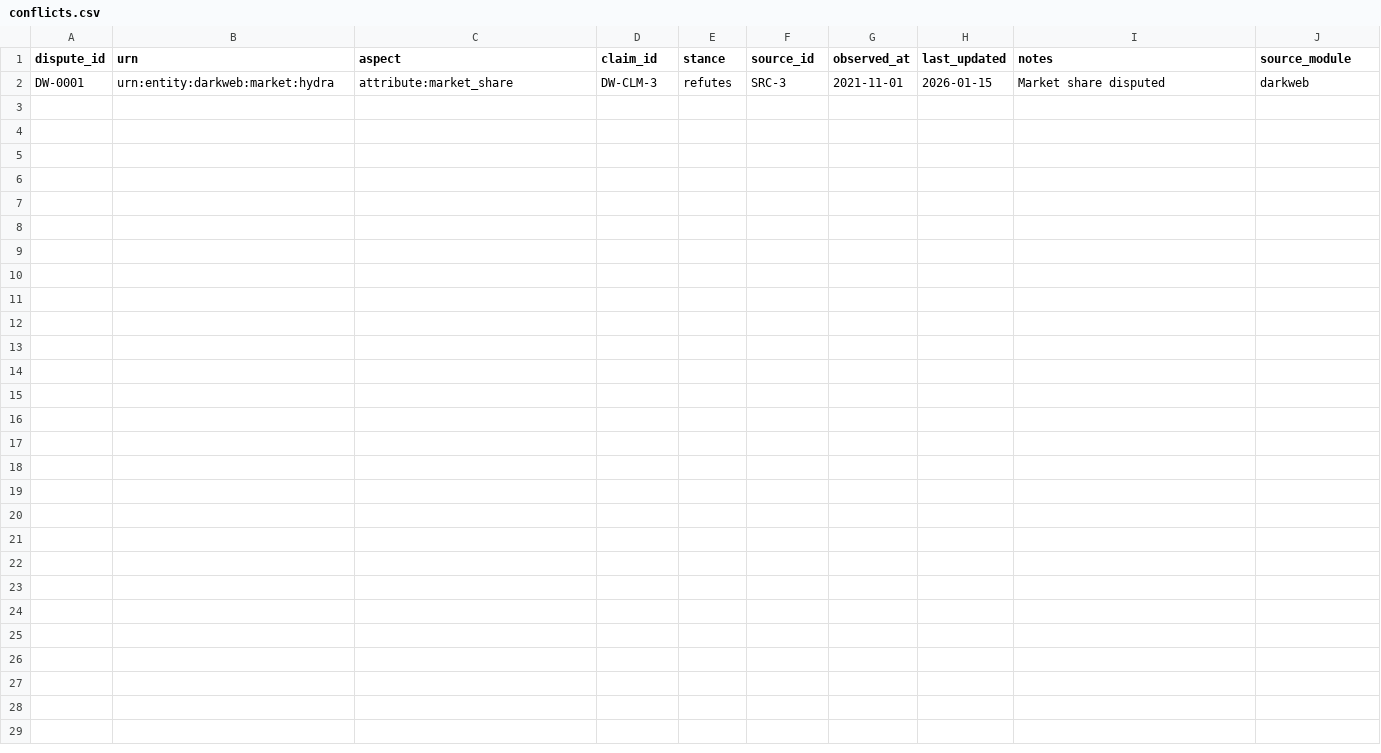
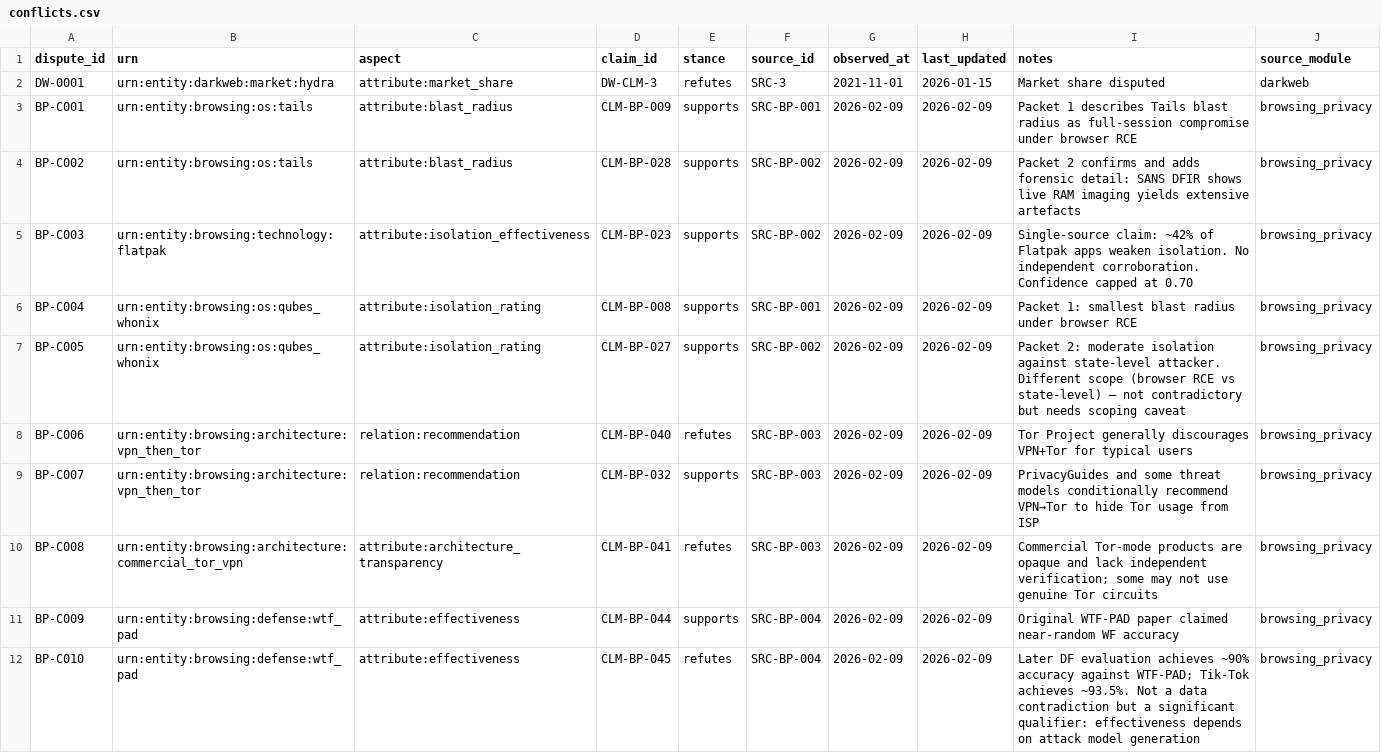
Before and after one commit to benoit-alt/mkp-bundle, a CSV file: Knowledge-Base/aggregated/conflicts.csv, drawn as a sheet.

```diff
--- a/Knowledge-Base/aggregated/conflicts.csv
+++ b/Knowledge-Base/aggregated/conflicts.csv
@@ -2 +2,11 @@ dispute_id,urn,aspect,claim_id,stance,source_id,observed_at,last_updated,notes,s
 DW-0001,urn:entity:darkweb:market:hydra,attribute:market_share,DW-CLM-3,refutes,SRC-3,2021-11-01,2026-01-15,Market share disputed,darkweb
+BP-C001,urn:entity:browsing:os:tails,attribute:blast_radius,CLM-BP-009,supports,SRC-BP-001,2026-02-09,2026-02-09,Packet 1 describes Tails blast radius as full-session compromise under browser RCE,browsing_privacy
+BP-C002,urn:entity:browsing:os:tails,attribute:blast_radius,CLM-BP-028,supports,SRC-BP-002,2026-02-09,2026-02-09,Packet 2 confirms and adds forensic detail: SANS DFIR shows live RAM imaging yields extensive artefacts,browsing_privacy
+BP-C003,urn:entity:browsing:technology:flatpak,attribute:isolation_effectiveness,CLM-BP-023,supports,SRC-BP-002,2026-02-09,2026-02-09,Single-source claim: ~42% of Flatpak apps weaken isolation. No independent corroboration. Confidence capped at 0.70,browsing_privacy
+BP-C004,urn:entity:browsing:os:qubes_whonix,attribute:isolation_rating,CLM-BP-008,supports,SRC-BP-001,2026-02-09,2026-02-09,Packet 1: smallest blast radius under browser RCE,browsing_privacy
+BP-C005,urn:entity:browsing:os:qubes_whonix,attribute:isolation_rating,CLM-BP-027,supports,SRC-BP-002,2026-02-09,2026-02-09,Packet 2: moderate isolation against state-level attacker. Different scope (browser RCE vs state-level) — not contradictory but needs scoping caveat,browsing_privacy
+BP-C006,urn:entity:browsing:architecture:vpn_then_tor,relation:recommendation,CLM-BP-040,refutes,SRC-BP-003,2026-02-09,2026-02-09,Tor Project generally discourages VPN+Tor for typical users,browsing_privacy
+BP-C007,urn:entity:browsing:architecture:vpn_then_tor,relation:recommendation,CLM-BP-032,supports,SRC-BP-003,2026-02-09,2026-02-09,PrivacyGuides and some threat models conditionally recommend VPN→Tor to hide Tor usage from ISP,browsing_privacy
+BP-C008,urn:entity:browsing:architecture:commercial_tor_vpn,attribute:architecture_transparency,CLM-BP-041,refutes,SRC-BP-003,2026-02-09,2026-02-09,Commercial Tor-mode products are opaque and lack independent verification; some may not use genuine Tor circuits,browsing_privacy
+BP-C009,urn:entity:browsing:defense:wtf_pad,attribute:effectiveness,CLM-BP-044,supports,SRC-BP-004,2026-02-09,2026-02-09,Original WTF-PAD paper claimed near-random WF accuracy,browsing_privacy
+BP-C010,urn:entity:browsing:defense:wtf_pad,attribute:effectiveness,CLM-BP-045,refutes,SRC-BP-004,2026-02-09,2026-02-09,Later DF evaluation achieves ~90% accuracy against WTF-PAD; Tik-Tok achieves ~93.5%. Not a data contradiction but a significant qualifier: effectiveness depends on attack model generation,browsing_privacy
```
Also changed, not shown: Knowledge-Base/aggregated/relationships.csv, 14 other files.
